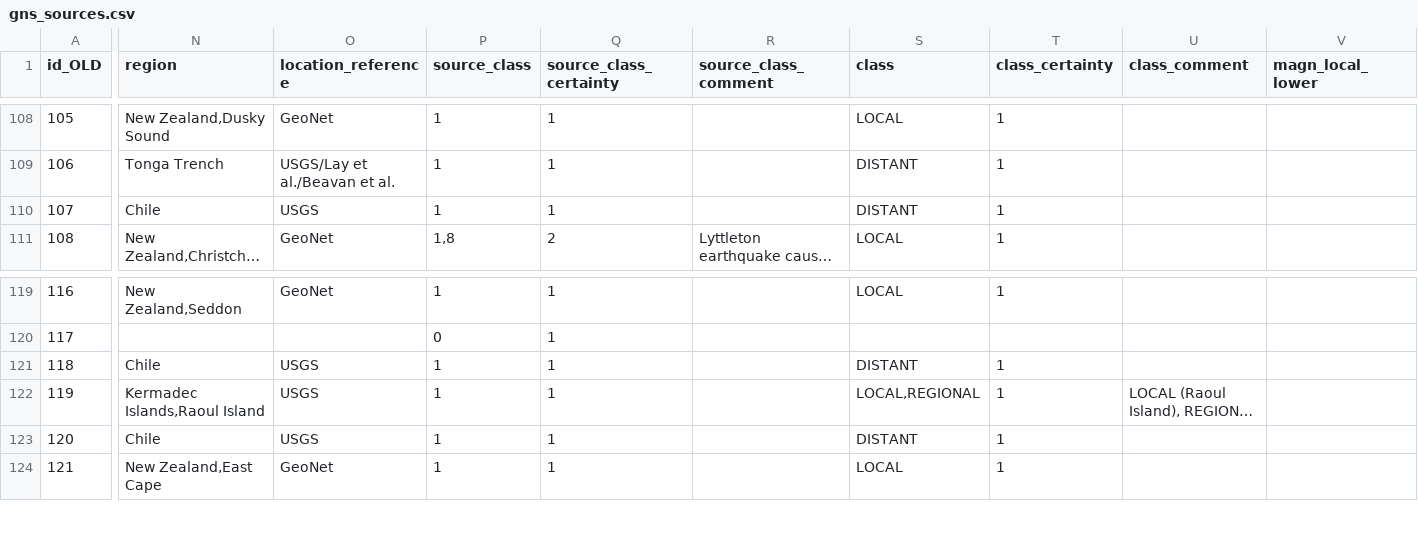
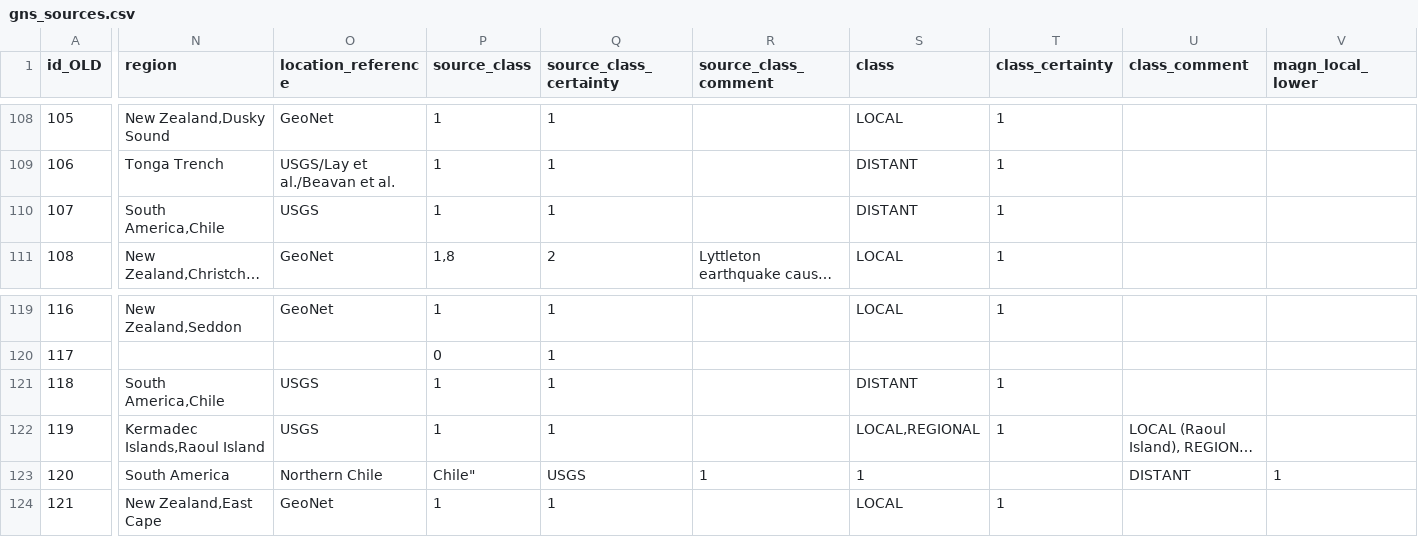
Before and after one commit to tmfrnz/nz-tsunami-db, a CSV file: app/data/gns_sources.csv, drawn as a sheet; only a part is shown, gaps mark what is left out; long unchanged cells end in …; the diff covers the shown part only; the diff names each change by its address in the sheet, - before the commit and + after, or states it on an @@ line.

Commit message:
cleanup, add details

```diff
--- a/app/data/gns_sources.csv
+++ b/app/data/gns_sources.csv
-N110 (region): Chile
+N110 (region): South America,Chile
-N121 (region): Chile
+N121 (region): South America,Chile
-N123 (region): Chile
+N123 (region): South America
-O123 (location_reference): USGS
+O123 (location_reference): Northern Chile
-P123 (source_class): 1
+P123 (source_class): Chile"
-Q123 (source_class_certainty): 1
+Q123 (source_class_certainty): USGS
-R123 (source_class_comment): (empty)
+R123 (source_class_comment): 1
-S123 (class): DISTANT
+S123 (class): 1
-T123 (class_certainty): 1
+T123 (class_certainty): (empty)
-U123 (class_comment): (empty)
+U123 (class_comment): DISTANT
-V123 (magn_local_lower): (empty)
+V123 (magn_local_lower): 1
```
Also changed, not shown: 11 edited cells elsewhere in this file.
